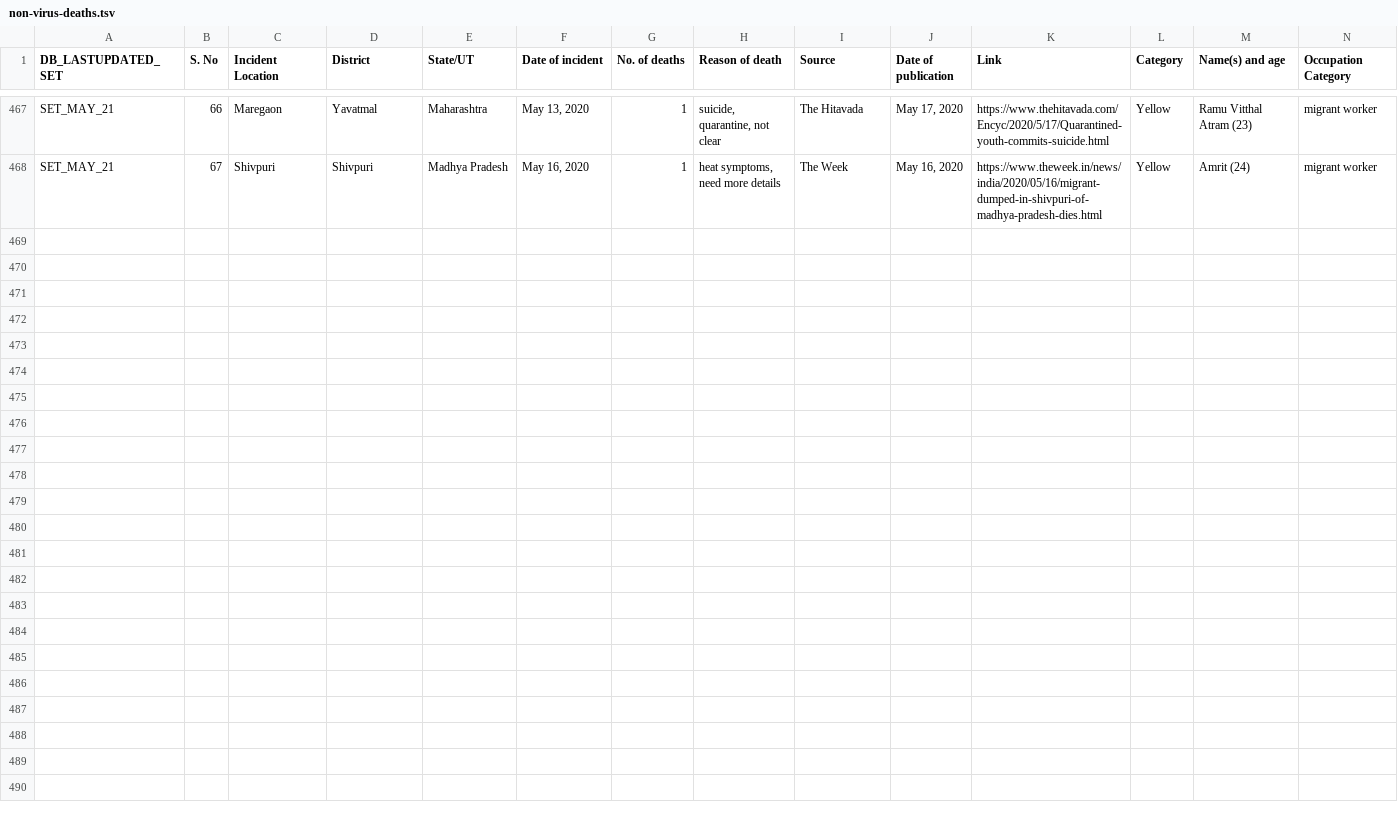
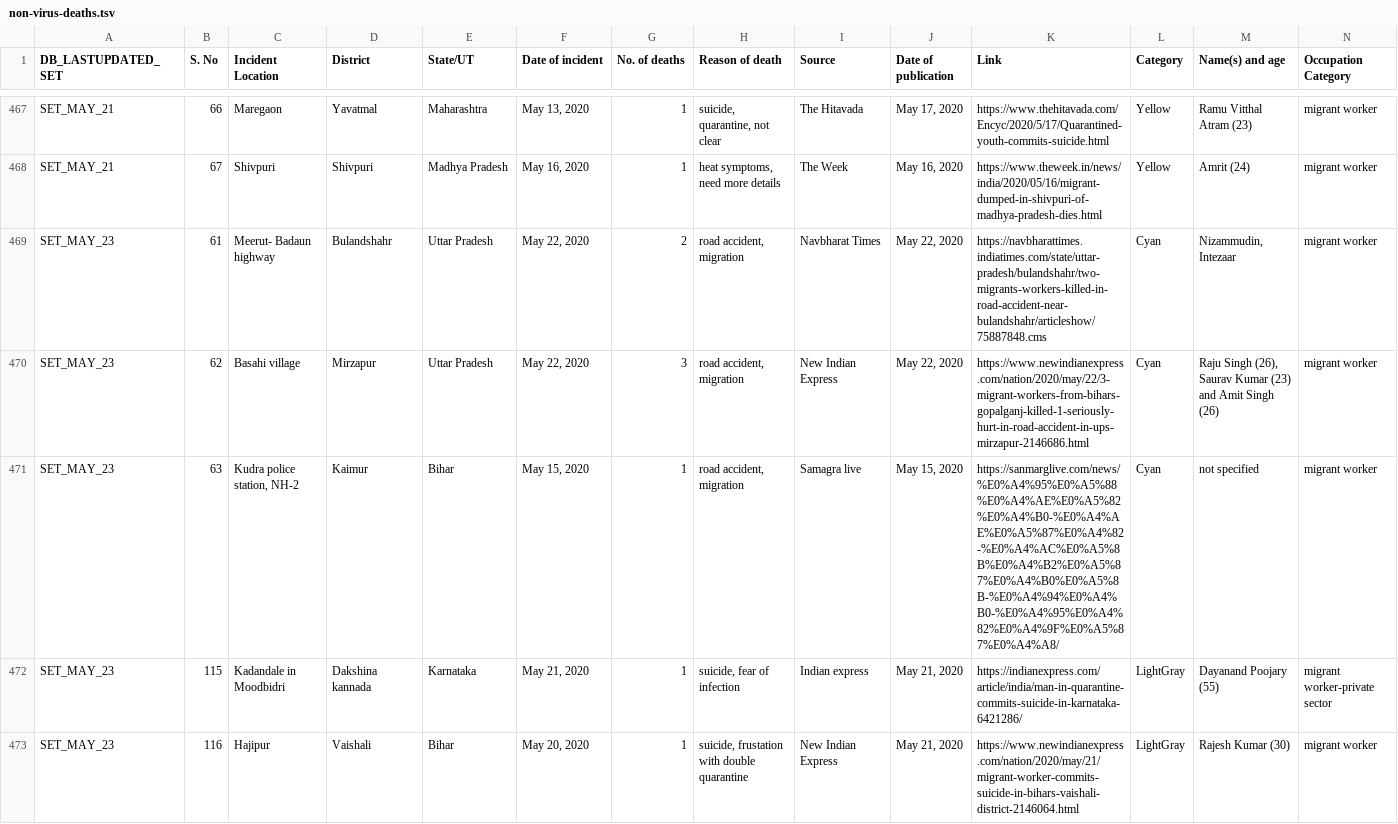
Before and after one commit to varsharc/covid19, a TSV file: downloads/non-virus-deaths-media-reports-backup/non-virus-deaths.tsv, drawn as a sheet; only a part is shown, gaps mark what is left out; the diff covers the shown part only; the diff names each change by its address in the sheet, - before the commit and + after, or states it on an @@ line.

Commit message:
updated data

```diff
--- a/downloads/non-virus-deaths-media-reports-backup/non-virus-deaths.tsv
+++ b/downloads/non-virus-deaths-media-reports-backup/non-virus-deaths.tsv
+row 469: SET_MAY_23 | 61 | Meerut- Badaun highway | Bulandshahr | Uttar Pradesh | May 22, 2020 | 2 | road accident, migration | Navbharat Times | May 22, 2020 | https://navbharattimes.indiatimes.com/state/uttar-pradesh/bulandshahr/two-migrants-workers-killed-in-road-accident-near-bulandshahr/articleshow/75887848.cms | Cyan | Nizammudin, Intezaar | migrant worker
+row 470: SET_MAY_23 | 62 | Basahi village | Mirzapur | Uttar Pradesh | May 22, 2020 | 3 | road accident, migration | New Indian Express | May 22, 2020 | https://www.newindianexpress.com/nation/2020/may/22/3-migrant-workers-from-bihars-gopalganj-killed-1-seriously-hurt-in-road-accident-in-ups-mirzapur-2146686.html | Cyan | Raju Singh (26), Saurav Kumar (23) and Amit Singh (26) | migrant worker
+row 471: SET_MAY_23 | 63 | Kudra police station, NH-2 | Kaimur | Bihar | May 15, 2020 | 1 | road accident, migration | Samagra live | May 15, 2020 | https://sanmarglive.com/news/%E0%A4%95%E0%A5%88%E0%A4%AE%E0%A5%82%E0%A4%B0-%E0%A4%AE%E0%A5%87%E0%A4%82-%E0%A4%AC%E0%A5%8B%E0%A4%B2%E0%A5%87%E0%A4%B0%E0%A5%8B-%E0%A4%94%E0%A4%B0-%E0%A4%95%E0%A4%82%E0%A4%9F%E0%A5%87%E0%A4%A8/ | Cyan | not specified | migrant worker
+row 472: SET_MAY_23 | 115 | Kadandale in Moodbidri | Dakshina kannada | Karnataka | May 21, 2020 | 1 | suicide, fear of infection | Indian express | May 21, 2020 | https://indianexpress.com/article/india/man-in-quarantine-commits-suicide-in-karnataka-6421286/ | LightGray | Dayanand Poojary (55) | migrant worker-private sector
+row 473: SET_MAY_23 | 116 | Hajipur | Vaishali | Bihar | May 20, 2020 | 1 | suicide, frustation with double quarantine | New Indian Express | May 21, 2020 | https://www.newindianexpress.com/nation/2020/may/21/migrant-worker-commits-suicide-in-bihars-vaishali-district-2146064.html | LightGray | Rajesh Kumar (30) | migrant worker
```
Also changed, not shown: 4 added rows elsewhere in this file, 9 other files.
